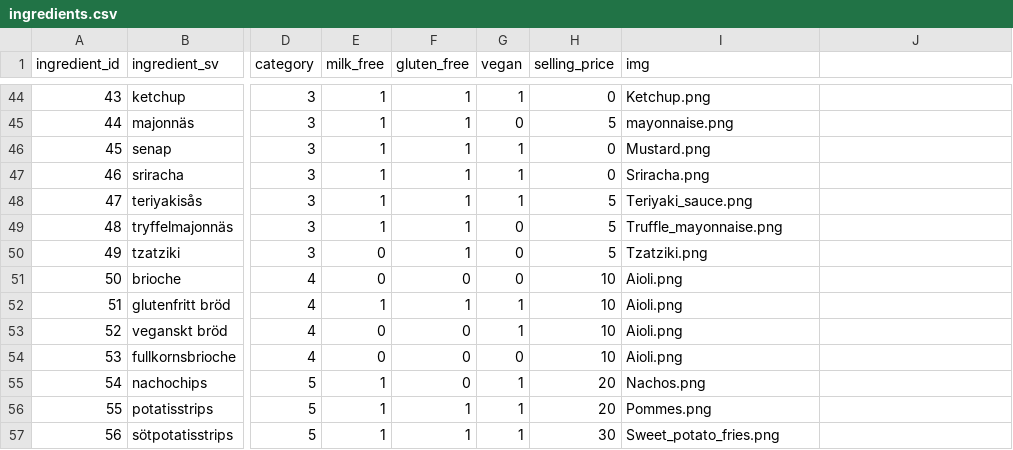
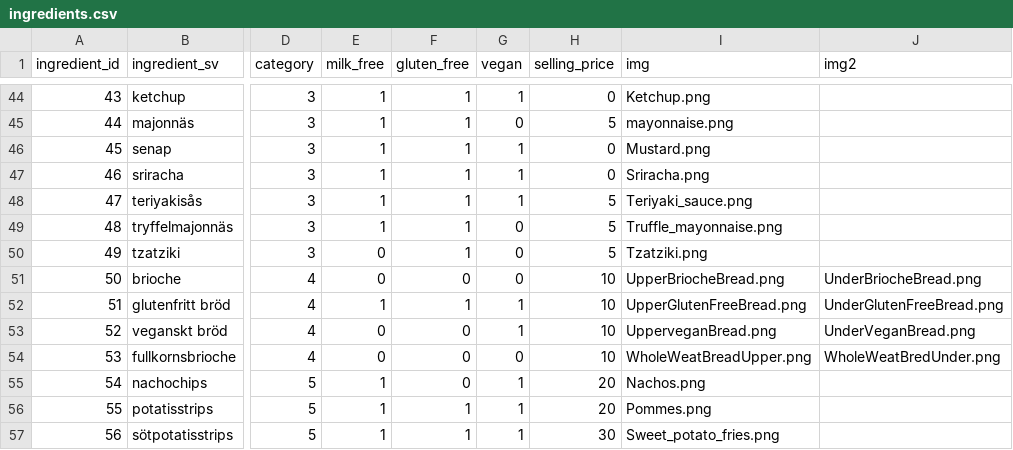
Before and after one commit to alvaefr/burger-skeleton, a CSV file: data/ingredients.csv, drawn as a sheet; only a part is shown, gaps mark what is left out; the diff names each change by its address in the sheet, - before the commit and + after, or states it on an @@ line.

```diff
--- a/data/ingredients.csv
+++ b/data/ingredients.csv
-J1: (empty)
+J1: img2
-I51 (img): Aioli.png
+I51 (img): UpperBriocheBread.png
-J51 (img2): (empty)
+J51 (img2): UnderBriocheBread.png
-I52 (img): Aioli.png
+I52 (img): UpperGlutenFreeBread.png
-J52 (img2): (empty)
+J52 (img2): UnderGlutenFreeBread.png
-I53 (img): Aioli.png
+I53 (img): UpperveganBread.png
-J53 (img2): (empty)
+J53 (img2): UnderVeganBread.png
-I54 (img): Aioli.png
+I54 (img): WholeWeatBreadUpper.png
-J54 (img2): (empty)
+J54 (img2): WholeWeatBredUnder.png
```
Also changed, not shown: 9 other files.
